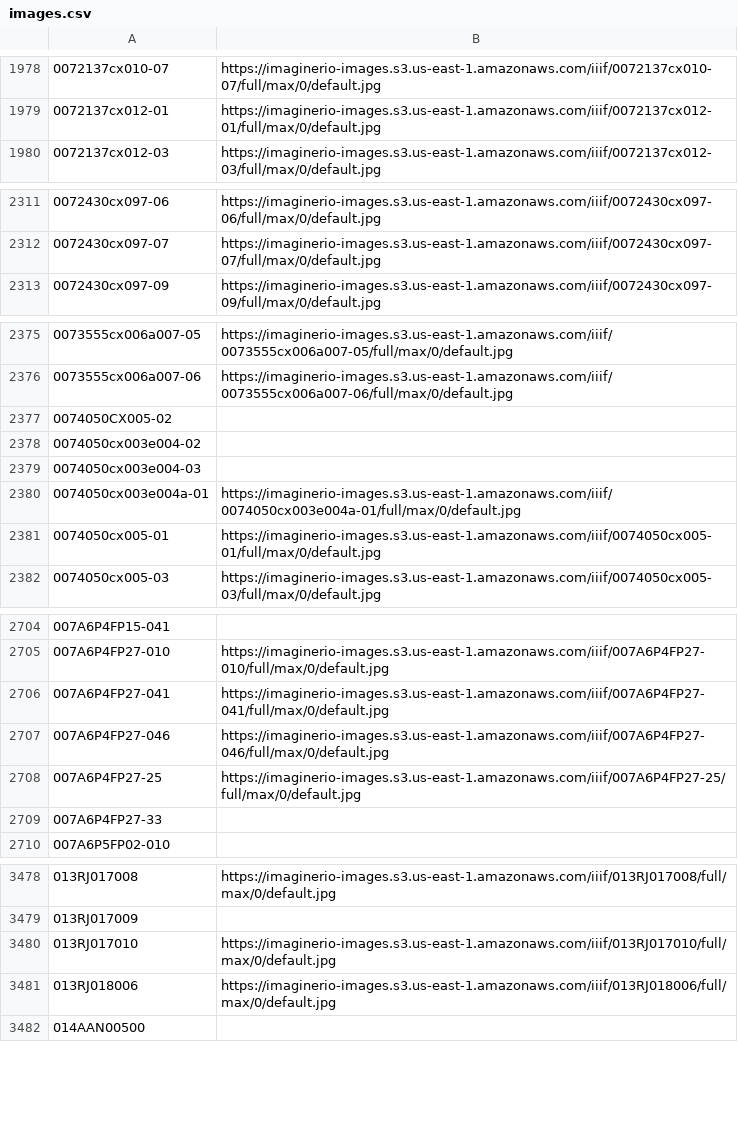
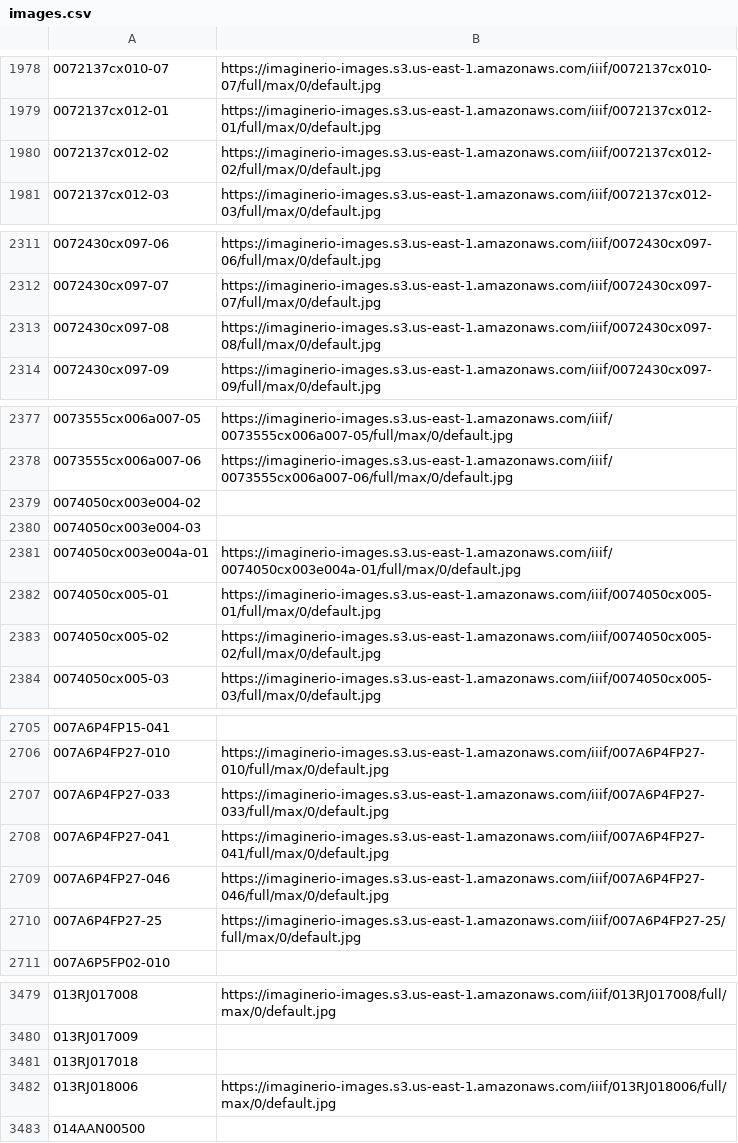
Before and after one commit to imaginerio/imaginerio-data, a CSV file: output/images.csv, drawn as a sheet; only a part is shown, gaps mark what is left out; removed rows and columns are numbered as before the commit, all else as after; the diff covers the shown part only; the diff names each change by its address in the sheet, - before the commit and + after, or states it on an @@ line.

Commit message:
Update data

```diff
--- a/output/images.csv
+++ b/output/images.csv
+row 1980: 0072137cx012-02 | https://imaginerio-images.s3.us-east-1.amazonaws.com/iiif/0072137cx012-02/full/max/0/default.jpg
+row 2313: 0072430cx097-08 | https://imaginerio-images.s3.us-east-1.amazonaws.com/iiif/0072430cx097-08/full/max/0/default.jpg
-row 2377: 0074050CX005-02
+row 2383: 0074050cx005-02 | https://imaginerio-images.s3.us-east-1.amazonaws.com/iiif/0074050cx005-02/full/max/0/default.jpg
+row 2707: 007A6P4FP27-033 | https://imaginerio-images.s3.us-east-1.amazonaws.com/iiif/007A6P4FP27-033/full/max/0/default.jpg
-row 2709: 007A6P4FP27-33
-row 3480: 013RJ017010 | https://imaginerio-images.s3.us-east-1.amazonaws.com/iiif/013RJ017010/full/max/0/default.jpg
+row 3481: 013RJ017018
```
Also changed, not shown: 1 added row and 2 removed rows elsewhere in this file, 2 other files.
